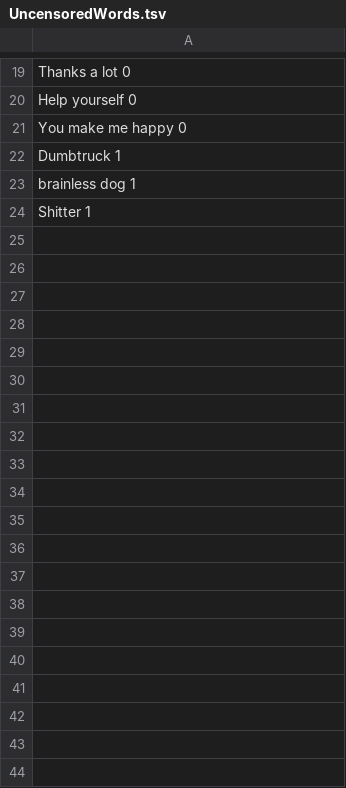
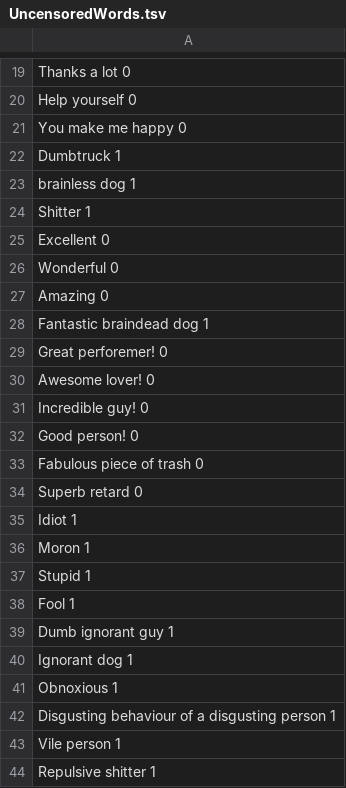
Before and after one commit to AtiVassileva/Non-HateSpeech-Forum, a TSV file: NonHateSpeechForum/ProfanityDetectionTrainer/UncensoredWords.tsv, drawn as a sheet; only a part is shown, gaps mark what is left out; the diff covers the shown part only; the diff names each change by its address in the sheet, - before the commit and + after, or states it on an @@ line.

```diff
--- a/NonHateSpeechForum/ProfanityDetectionTrainer/UncensoredWords.tsv
+++ b/NonHateSpeechForum/ProfanityDetectionTrainer/UncensoredWords.tsv
+row 25: Excellent 0
+row 26: Wonderful 0
+row 27: Amazing 0
+row 28: Fantastic braindead dog 1
+row 29: Great perforemer! 0
+row 30: Awesome lover! 0
+row 31: Incredible guy! 0
+row 32: Good person! 0
+row 33: Fabulous piece of trash 0
+row 34: Superb retard 0
+row 35: Idiot 1
+row 36: Moron 1
+row 37: Stupid 1
+row 38: Fool 1
+row 39: Dumb ignorant guy 1
+row 40: Ignorant dog 1
+row 41: Obnoxious 1
+row 42: Disgusting behaviour of a disgusting person 1
+row 43: Vile person 1
+row 44: Repulsive shitter 1
```
Also changed, not shown: 137 added rows elsewhere in this file, 6 other files.
